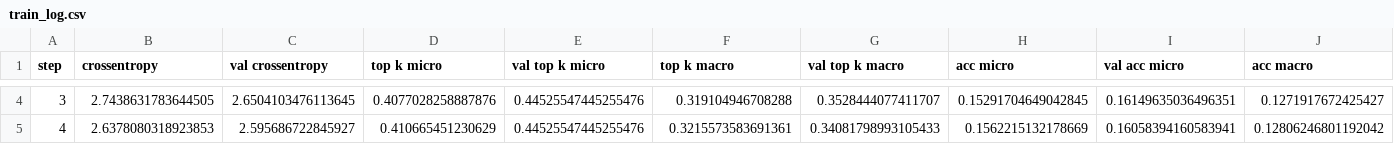
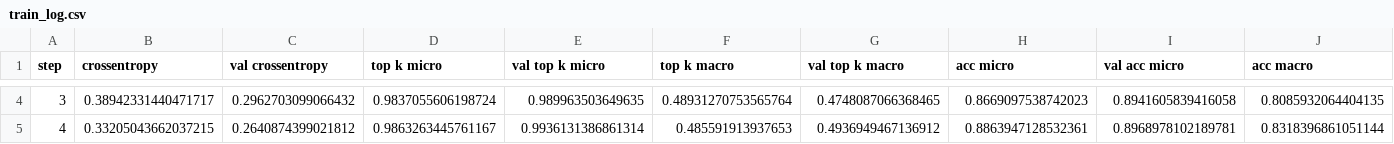
Before and after one commit to claraK02/analyse_trace_sang, a CSV file: logs/resnet_img256_0/train_log.csv, drawn as a sheet; only a part is shown, gaps mark what is left out; the diff covers the shown part only; the diff names each change by its address in the sheet, - before the commit and + after, or states it on an @@ line.

```diff
--- a/logs/resnet_img256_0/train_log.csv
+++ b/logs/resnet_img256_0/train_log.csv
-B4 (crossentropy): 2.7438631783644505
+B4 (crossentropy): 0.38942331440471717
-C4 (val crossentropy): 2.6504103476113645
+C4 (val crossentropy): 0.2962703099066432
-D4 (top k micro): 0.4077028258887876
+D4 (top k micro): 0.9837055606198724
-E4 (val top k micro): 0.44525547445255476
+E4 (val top k micro): 0.989963503649635
-F4 (top k macro): 0.319104946708288
+F4 (top k macro): 0.48931270753565764
-G4 (val top k macro): 0.3528444077411707
+G4 (val top k macro): 0.4748087066368465
-H4 (acc micro): 0.15291704649042845
+H4 (acc micro): 0.8669097538742023
-I4 (val acc micro): 0.16149635036496351
+I4 (val acc micro): 0.8941605839416058
-J4 (acc macro): 0.1271917672425427
+J4 (acc macro): 0.8085932064404135
-B5 (crossentropy): 2.6378080318923853
+B5 (crossentropy): 0.33205043662037215
-C5 (val crossentropy): 2.595686722845927
+C5 (val crossentropy): 0.2640874399021812
-D5 (top k micro): 0.410665451230629
+D5 (top k micro): 0.9863263445761167
-E5 (val top k micro): 0.44525547445255476
+E5 (val top k micro): 0.9936131386861314
-F5 (top k macro): 0.3215573583691361
+F5 (top k macro): 0.485591913937653
-G5 (val top k macro): 0.34081798993105433
+G5 (val top k macro): 0.4936949467136912
-H5 (acc micro): 0.1562215132178669
+H5 (acc micro): 0.8863947128532361
-I5 (val acc micro): 0.16058394160583941
+I5 (val acc micro): 0.8968978102189781
-J5 (acc macro): 0.12806246801192042
+J5 (acc macro): 0.8318396861051144
```
Also changed, not shown: 142 edited cells elsewhere in this file, 38 other files.
